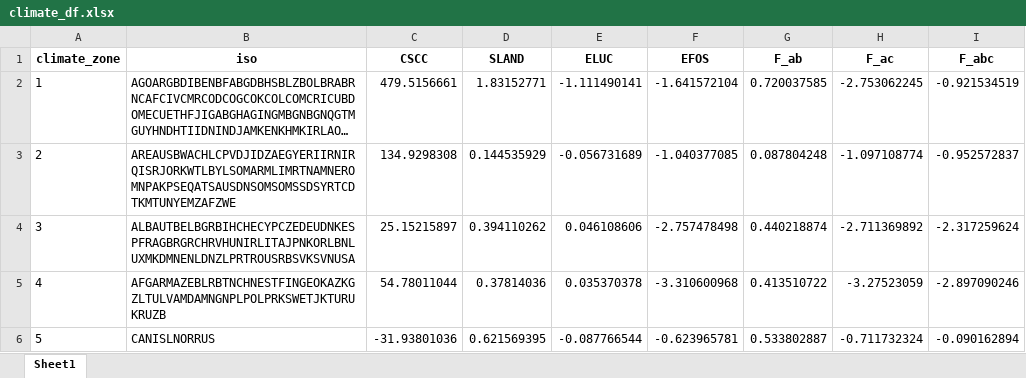
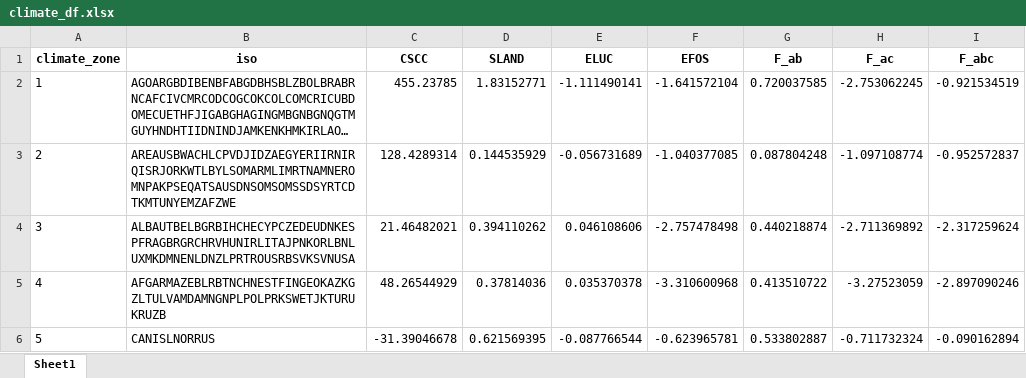
Before and after one commit to isaldiviagonzatti/landCSinkWealth, an Excel workbook: data/processed/climate_df.xlsx, sheet Sheet1, drawn as a sheet; only a part is shown; long unchanged cells end in …; values as stored, in another font and other column widths than the file's, no borders; the diff names each change by its address in the sheet, - before the commit and + after, or states it on an @@ line.

```diff
--- a/data/processed/climate_df.xlsx (sheet Sheet1)
+++ b/data/processed/climate_df.xlsx (sheet Sheet1)
-C2 (CSCC): 479.5156661
+C2 (CSCC): 455.23785
-C3 (CSCC): 134.9298308
+C3 (CSCC): 128.4289314
-C4 (CSCC): 25.15215897
+C4 (CSCC): 21.46482021
-C5 (CSCC): 54.78011044
+C5 (CSCC): 48.26544929
-C6 (CSCC): -31.93801036
+C6 (CSCC): -31.39046678
```
Also changed, not shown: data/processed/Mike_data_land_sink_by_country.xlsx, data/processed/continent_df.xlsx, 24 other files.
